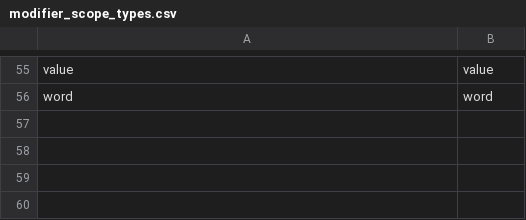
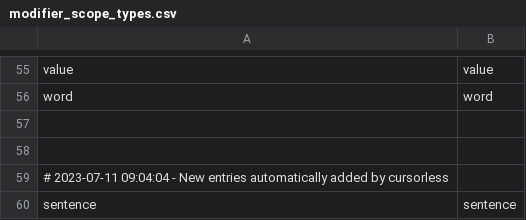
Before and after one commit to rokubop/roku_knausj_talon, a CSV file: cursorless-settings/modifier_scope_types.csv, drawn as a sheet; only a part is shown, gaps mark what is left out; the diff names each change by its address in the sheet, - before the commit and + after, or states it on an @@ line.

Commit message:
cursorless automatic update

```diff
--- a/cursorless-settings/modifier_scope_types.csv
+++ b/cursorless-settings/modifier_scope_types.csv
+row 57: (empty)
+row 58: (empty)
+row 59: # 2023-07-11 09:04:04 - New entries automatically added by cursorless
+row 60: sentence | sentence
```
